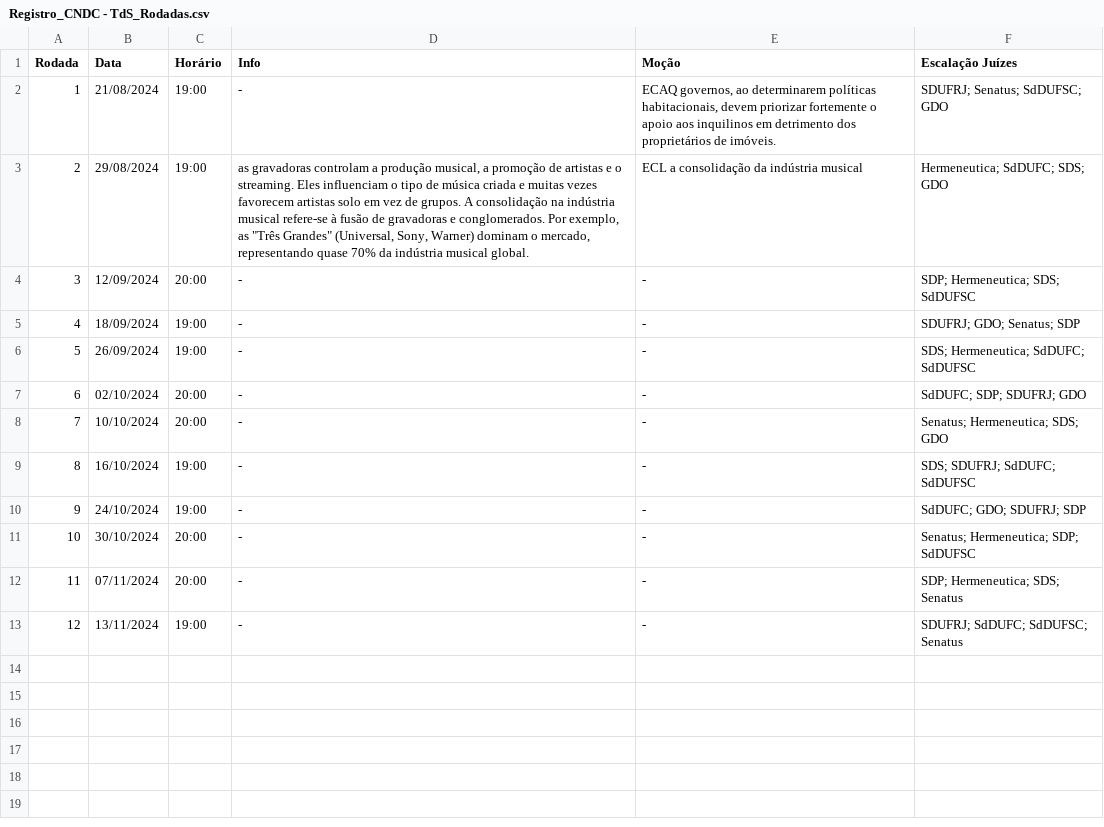
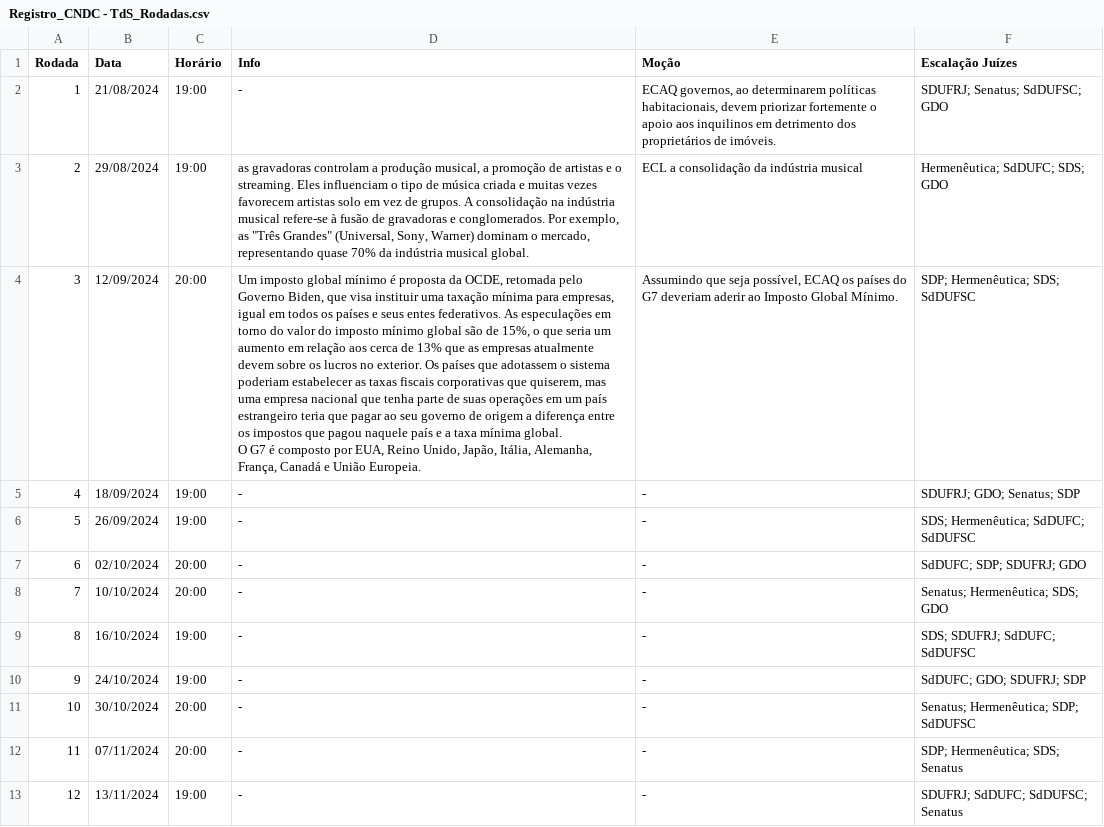
Before and after one commit to Raphael-Dias-UFRJ/torneio_sociedades, a CSV file: data/Registro_CNDC - TdS_Rodadas.csv, drawn as a sheet; ↵ is a line break in a cell; the diff names each change by its address in the sheet, - before the commit and + after, or states it on an @@ line.

Commit message:
Atualização Rodada 3

```diff
--- a/data/Registro_CNDC - TdS_Rodadas.csv
+++ b/data/Registro_CNDC - TdS_Rodadas.csv
-F3 (Escalação Juízes): Hermeneutica; SdDUFC; SDS; GDO
+F3 (Escalação Juízes): Hermenêutica; SdDUFC; SDS; GDO
-D4 (Info): -
+D4 (Info): Um imposto global mínimo é proposta da OCDE, retomada pelo Governo Biden, que visa instituir uma taxação mínima para empresas, igual em todos os países e seus entes federativos. As especulações em torno do valor do imposto mínimo global são de 15%, o que seria um aumento em relação aos cerca de 13% que as empresas atualmente devem sobre os lucros no exterior. Os países que adotassem o sistema poderiam estabelecer as taxas fiscais corporativas que quiserem, mas uma empresa nacional que tenha parte de suas operações em um país estrangeiro teria que pagar ao seu governo de origem a diferença entre os impostos que pagou naquele país e a taxa mínima global. ↵ O G7 é composto por EUA, Reino Unido, Japão, Itália, Alemanha, França, Canadá e União Europeia.
-E4 (Moção): -
+E4 (Moção): Assumindo que seja possível, ECAQ os países do G7 deveriam aderir ao Imposto Global Mínimo.
-F4 (Escalação Juízes): SDP; Hermeneutica; SDS; SdDUFSC
+F4 (Escalação Juízes): SDP; Hermenêutica; SDS; SdDUFSC
-F6 (Escalação Juízes): SDS; Hermeneutica; SdDUFC; SdDUFSC
+F6 (Escalação Juízes): SDS; Hermenêutica; SdDUFC; SdDUFSC
-F8 (Escalação Juízes): Senatus; Hermeneutica; SDS; GDO
+F8 (Escalação Juízes): Senatus; Hermenêutica; SDS; GDO
-F11 (Escalação Juízes): Senatus; Hermeneutica; SDP; SdDUFSC
+F11 (Escalação Juízes): Senatus; Hermenêutica; SDP; SdDUFSC
-F12 (Escalação Juízes): SDP; Hermeneutica; SDS; Senatus
+F12 (Escalação Juízes): SDP; Hermenêutica; SDS; Senatus
```
Also changed, not shown: data/Registro_CNDC - TdS_Juizes.csv, data/Registro_CNDC - TdS_Resultados.csv.
